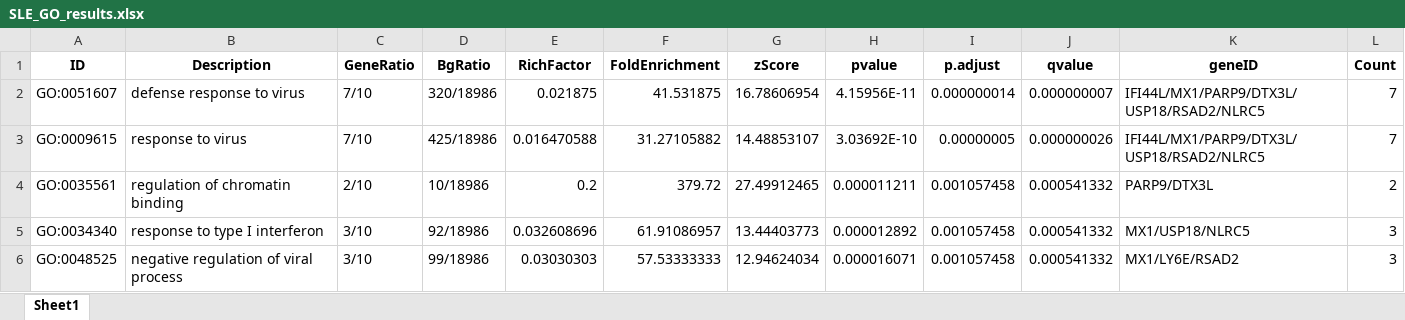
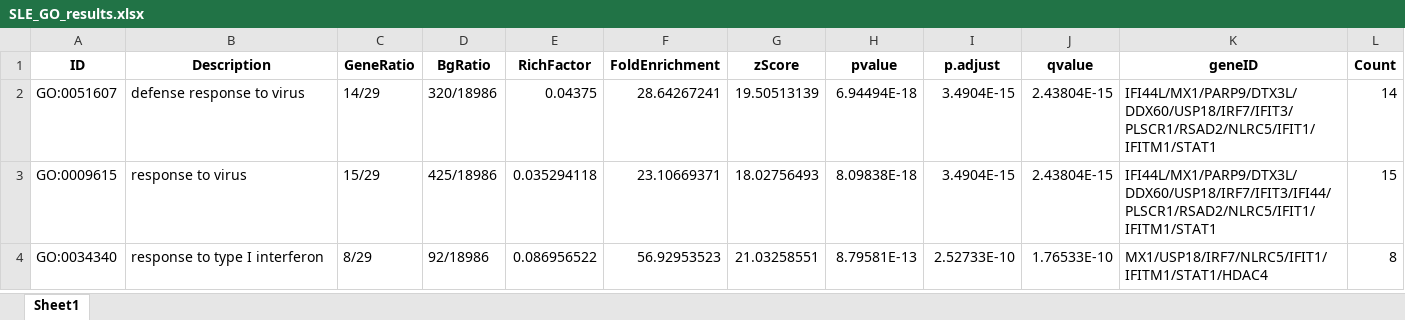
Before and after one commit to bilgeiremgoc/thesis_epigenomics, an Excel workbook: sle/SLE_GO_results.xlsx, sheet Sheet1, drawn as a sheet; only a part is shown; values as stored, in another font and other column widths than the file's, no borders; removed rows and columns are numbered as before the commit, all else as after; the diff covers the shown part only; the diff names each change by its address in the sheet, - before the commit and + after, or states it on an @@ line.

```diff
--- a/sle/SLE_GO_results.xlsx (sheet Sheet1)
+++ b/sle/SLE_GO_results.xlsx (sheet Sheet1)
-C2 (GeneRatio): 7/10
+C2 (GeneRatio): 14/29
-E2 (RichFactor): 0.021875
+E2 (RichFactor): 0.04375
-F2 (FoldEnrichment): 41.531875
+F2 (FoldEnrichment): 28.64267241
-G2 (zScore): 16.78606954
+G2 (zScore): 19.50513139
-H2 (pvalue): 4.15956E-11
+H2 (pvalue): 6.94494E-18
-I2 (p.adjust): 0.000000014
+I2 (p.adjust): 3.4904E-15
-J2 (qvalue): 0.000000007
+J2 (qvalue): 2.43804E-15
-K2 (geneID): IFI44L/MX1/PARP9/DTX3L/USP18/RSAD2/NLRC5
+K2 (geneID): IFI44L/MX1/PARP9/DTX3L/DDX60/USP18/IRF7/IFIT3/PLSCR1/RSAD2/NLRC5/IFIT1/IFITM1/STAT1
-L2 (Count): 7
+L2 (Count): 14
-C3 (GeneRatio): 7/10
+C3 (GeneRatio): 15/29
-E3 (RichFactor): 0.016470588
+E3 (RichFactor): 0.035294118
-F3 (FoldEnrichment): 31.27105882
+F3 (FoldEnrichment): 23.10669371
-G3 (zScore): 14.48853107
+G3 (zScore): 18.02756493
-H3 (pvalue): 3.03692E-10
+H3 (pvalue): 8.09838E-18
-I3 (p.adjust): 0.00000005
+I3 (p.adjust): 3.4904E-15
-J3 (qvalue): 0.000000026
+J3 (qvalue): 2.43804E-15
-K3 (geneID): IFI44L/MX1/PARP9/DTX3L/USP18/RSAD2/NLRC5
+K3 (geneID): IFI44L/MX1/PARP9/DTX3L/DDX60/USP18/IRF7/IFIT3/IFI44/PLSCR1/RSAD2/NLRC5/IFIT1/IFITM1/STAT1
-L3 (Count): 7
+L3 (Count): 15
-row 4: GO:0035561 | regulation of chromatin binding | 2/10 | 10/18986 | 0.2 | 379.72 | 27.49912465 | 0.000011211 | 0.001057458 | 0.000541332 | PARP9/DTX3L | 2
-C4 (GeneRatio): 3/10
+C4 (GeneRatio): 8/29
-E4 (RichFactor): 0.032608696
+E4 (RichFactor): 0.086956522
-F4 (FoldEnrichment): 61.91086957
+F4 (FoldEnrichment): 56.92953523
-G4 (zScore): 13.44403773
+G4 (zScore): 21.03258551
-H4 (pvalue): 0.000012892
+H4 (pvalue): 8.79581E-13
-I4 (p.adjust): 0.001057458
+I4 (p.adjust): 2.52733E-10
-J4 (qvalue): 0.000541332
+J4 (qvalue): 1.76533E-10
-K4 (geneID): MX1/USP18/NLRC5
+K4 (geneID): MX1/USP18/IRF7/NLRC5/IFIT1/IFITM1/STAT1/HDAC4
-L4 (Count): 3
+L4 (Count): 8
-row 6: GO:0048525 | negative regulation of viral process | 3/10 | 99/18986 | 0.03030303 | 57.53333333 | 12.94624034 | 0.000016071 | 0.001057458 | 0.000541332 | MX1/LY6E/RSAD2 | 3
```
Also changed, not shown: 55 added rows, 54 removed rows and 126 edited cells elsewhere in this sheet, sle/SLE_dmp_teze_uygun.xlsx, sle/SLE_kegg_results.xlsx, 5 other files.
